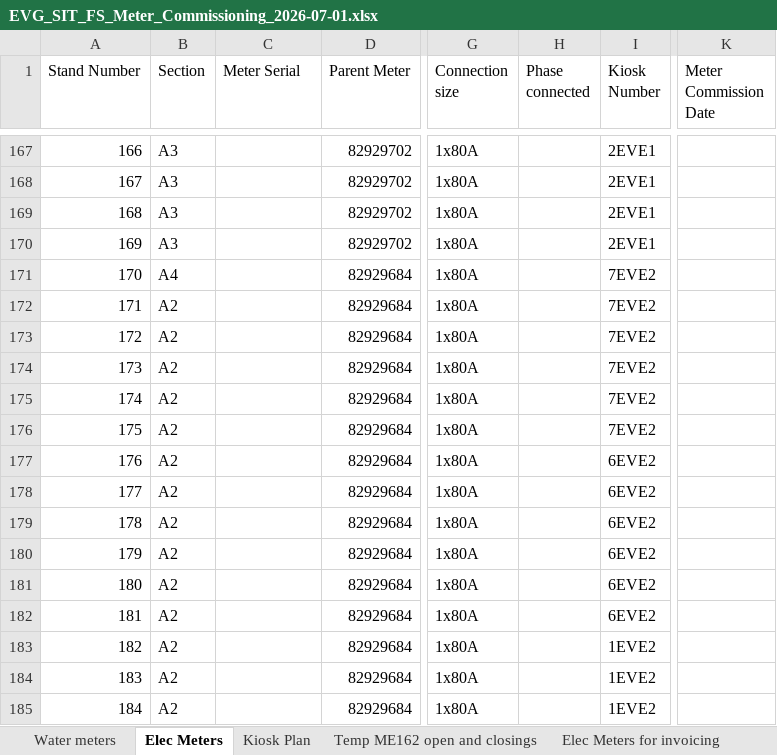
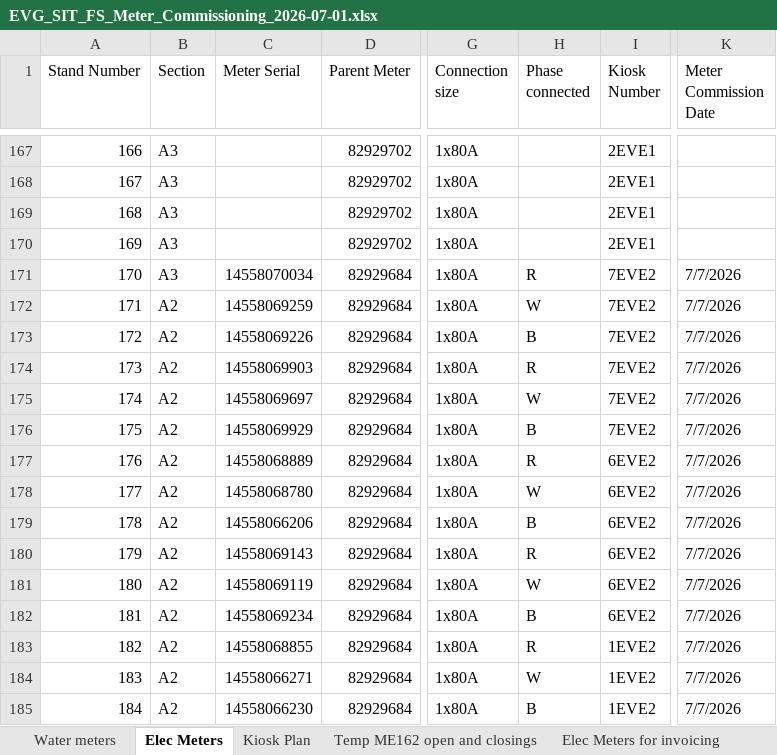
Before and after one commit to ruanvanheerden97/EVGSitariProject, an Excel workbook: EVG_SIT_FS_Meter_Commissioning_2026-07-01.xlsx, sheet Elec Meters, drawn as a sheet; only a part is shown, gaps mark what is left out; values as stored, in another font and other column widths than the file's, no cell formats; conditional formats not drawn; the diff covers the shown part only; the diff names each change by its address in the sheet, - before the commit and + after, or states it on an @@ line.

Commit message:
New elec meters installed

```diff
--- a/EVG_SIT_FS_Meter_Commissioning_2026-07-01.xlsx (sheet Elec Meters)
+++ b/EVG_SIT_FS_Meter_Commissioning_2026-07-01.xlsx (sheet Elec Meters)
-B171 (Section): A4
+B171 (Section): A3
-C171 (Meter Serial): (empty)
+C171 (Meter Serial): 14558070034
-H171 (Phase connected): (empty)
+H171 (Phase connected): R
-K171:K185 (Meter Commission Date): (empty)
+K171:K185 (Meter Commission Date): 7/7/2026
-C172 (Meter Serial): (empty)
+C172 (Meter Serial): 14558069259
-H172 (Phase connected): (empty)
+H172 (Phase connected): W
-C173 (Meter Serial): (empty)
+C173 (Meter Serial): 14558069226
-H173 (Phase connected): (empty)
+H173 (Phase connected): B
-C174 (Meter Serial): (empty)
+C174 (Meter Serial): 14558069903
-H174 (Phase connected): (empty)
+H174 (Phase connected): R
-C175 (Meter Serial): (empty)
+C175 (Meter Serial): 14558069697
-H175 (Phase connected): (empty)
+H175 (Phase connected): W
-C176 (Meter Serial): (empty)
+C176 (Meter Serial): 14558069929
-H176 (Phase connected): (empty)
+H176 (Phase connected): B
-C177 (Meter Serial): (empty)
+C177 (Meter Serial): 14558068889
-H177 (Phase connected): (empty)
+H177 (Phase connected): R
-C178 (Meter Serial): (empty)
+C178 (Meter Serial): 14558068780
-H178 (Phase connected): (empty)
+H178 (Phase connected): W
-C179 (Meter Serial): (empty)
+C179 (Meter Serial): 14558066206
-H179 (Phase connected): (empty)
+H179 (Phase connected): B
-C180 (Meter Serial): (empty)
+C180 (Meter Serial): 14558069143
-H180 (Phase connected): (empty)
+H180 (Phase connected): R
-C181 (Meter Serial): (empty)
+C181 (Meter Serial): 14558069119
-H181 (Phase connected): (empty)
+H181 (Phase connected): W
-C182 (Meter Serial): (empty)
+C182 (Meter Serial): 14558069234
-H182 (Phase connected): (empty)
+H182 (Phase connected): B
-C183 (Meter Serial): (empty)
+C183 (Meter Serial): 14558068855
-H183 (Phase connected): (empty)
+H183 (Phase connected): R
-C184 (Meter Serial): (empty)
+C184 (Meter Serial): 14558066271
-H184 (Phase connected): (empty)
+H184 (Phase connected): W
-C185 (Meter Serial): (empty)
+C185 (Meter Serial): 14558066230
-H185 (Phase connected): (empty)
+H185 (Phase connected): B
```
Also changed, not shown: 9 edited cells elsewhere in this sheet, sheet Temp ME162 open and closings, cell formats, formulas that keep their value.
